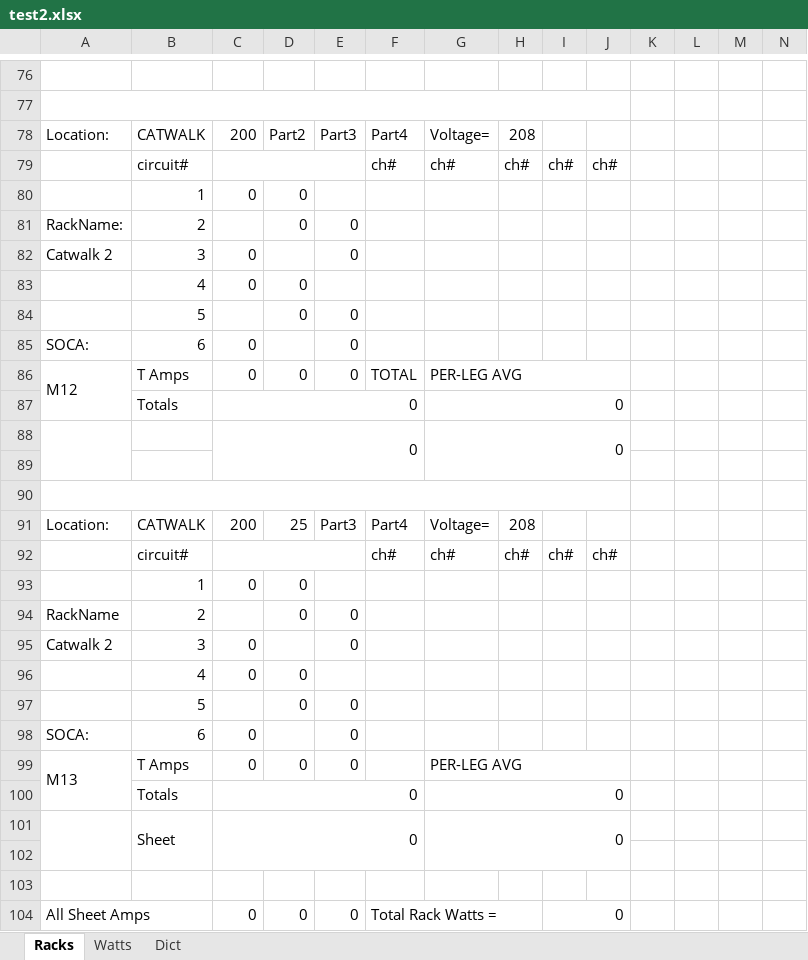
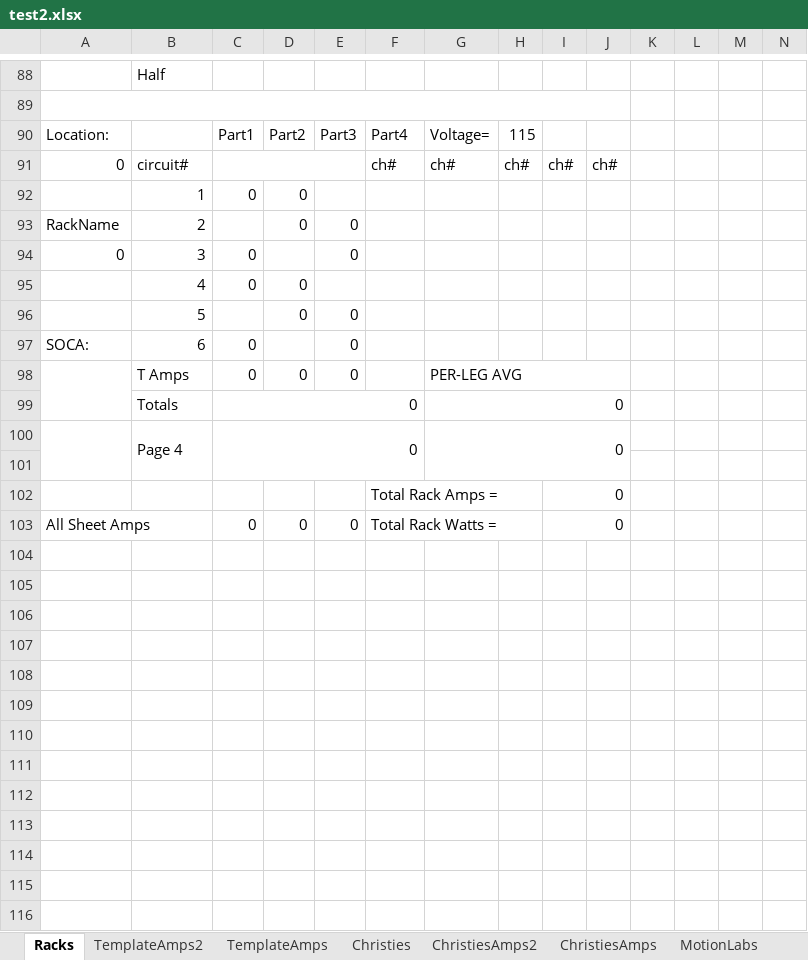
Before and after one commit to ispeedyg/AmpSheetMain, an Excel workbook: test2.xlsx, sheet Racks, drawn as a sheet; only a part is shown, gaps mark what is left out; values as stored, in another font and other column widths than the file's, no cell formats; removed rows and columns are numbered as before the commit, all else as after; the diff covers the shown part only; the diff names each change by its address in the sheet, - before the commit and + after, or states it on an @@ line.

```diff
--- a/test2.xlsx (sheet Racks)
+++ b/test2.xlsx (sheet Racks)
+sheet tab: TemplateAmps2
+sheet tab: TemplateAmps
+sheet tab: Christies
+sheet tab: ChristiesAmps2
+sheet tab: ChristiesAmps
+sheet tab: MotionLabs
+row 88:  | Half
+A89:J89 merged
-row 77: (empty)
-B90: CATWALK
+B90: (empty)
-C90: 200
+C90: Part1
-H90: 208
+H90: 115
-A91: (empty)
+A91: 0
-row 81: RackName: | 2 |  | 0 | 0
@@ row 94 moved to row 93: RackName @@
-A94: Catwalk 2
+A94: 0
-A98: M12
+A98: (empty)
-F98: TOTAL
+F98: (empty)
-B100: (empty)
+B100: Page 4
+B100:B101 merged
-A90:J90 merged
-row 102: (empty)
+row 102:  |  |  |  |  | Total Rack Amps = |  |  | 0
+F102:H102 merged
+I102:J102 merged
-row 91: Location: | CATWALK | 200 | 25 | Part3 | Part4 | Voltage= | 208
-row 92:  | circuit# |  |  |  | ch# | ch# | ch# | ch# | ch#
-row 93:  | 1 | 0 | 0
-row 95: Catwalk 2 | 3 | 0 |  | 0
-row 96:  | 4 | 0 | 0
@@ row 97 moved to row 8: 5 @@
@@ row 98 moved to row 9: SOCA: @@
-row 99: M13 | T Amps | 0 | 0 | 0 |  | PER-LEG AVG
@@ row 100 moved to row 11: Totals @@
-row 101:  | Sheet | 0 |  |  |  | 0
-row 102: (empty)
-row 103: (empty)
```
Also changed, not shown: 13 added rows, 4 removed rows, 2 moved rows, 61 edited cells and merged cells elsewhere in this sheet, sheet Watts, sheet Dict, other sheet tabs, cell formats, formulas that keep their value, MASTER48.xlsx, 6 other files.
